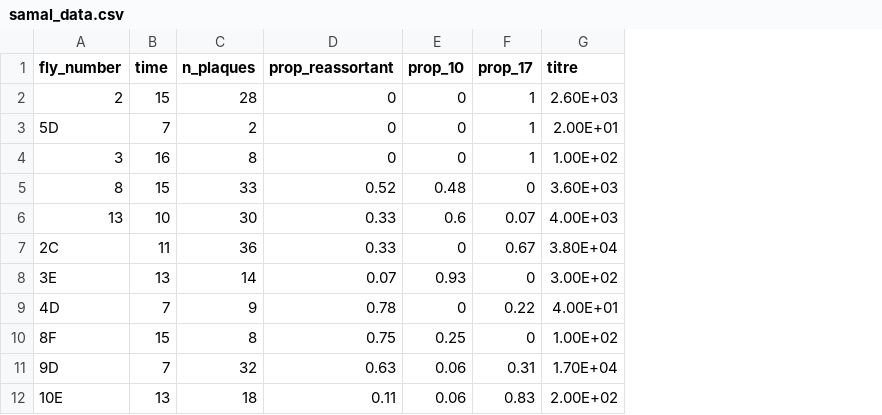
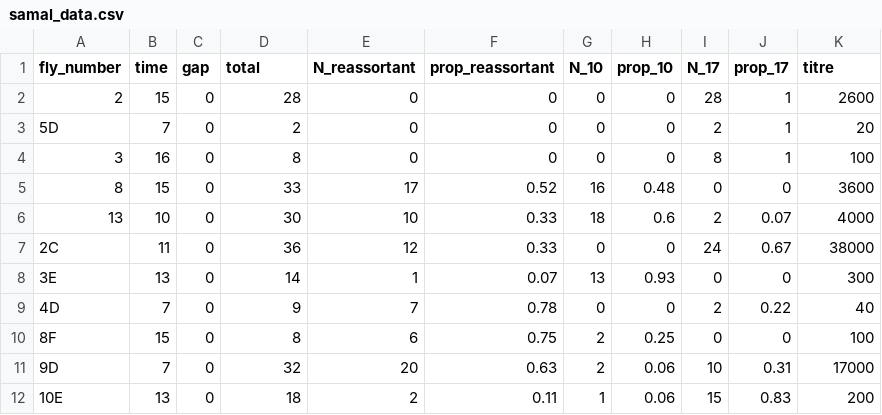
Before and after one commit to scavany/bluetongue_within_midge, a CSV file: data/samal_data.csv, drawn as a sheet; addresses are those after the commit; the diff names each change by its address in the sheet, - before the commit and + after, or states it on an @@ line.

Commit message:
Committing a bunch of files for the first time

```diff
--- a/data/samal_data.csv
+++ b/data/samal_data.csv
+column C (gap), rows 2-12: all 0
+column E (N_reassortant), rows 2-12: 0 | 0 | 0 | 17 | 10 | 12 | 1 | 7 | 6 | 20 | 2
+column G (N_10), rows 2-12: 0 | 0 | 0 | 16 | 18 | 0 | 13 | 0 | 2 | 2 | 1
+column I (N_17), rows 2-12: 28 | 2 | 8 | 0 | 2 | 24 | 0 | 2 | 0 | 10 | 15
-D1: n_plaques
+D1: total
-K2 (titre): 2.60E+03
+K2 (titre): 2600
-K3 (titre): 2.00E+01
+K3 (titre): 20
-K4 (titre): 1.00E+02
+K4 (titre): 100
-K5 (titre): 3.60E+03
+K5 (titre): 3600
-K6 (titre): 4.00E+03
+K6 (titre): 4000
-K7 (titre): 3.80E+04
+K7 (titre): 38000
-K8 (titre): 3.00E+02
+K8 (titre): 300
-K9 (titre): 4.00E+01
+K9 (titre): 40
-K10 (titre): 1.00E+02
+K10 (titre): 100
-K11 (titre): 1.70E+04
+K11 (titre): 17000
-K12 (titre): 2.00E+02
+K12 (titre): 200
```
Also changed, not shown: 28 other files.
